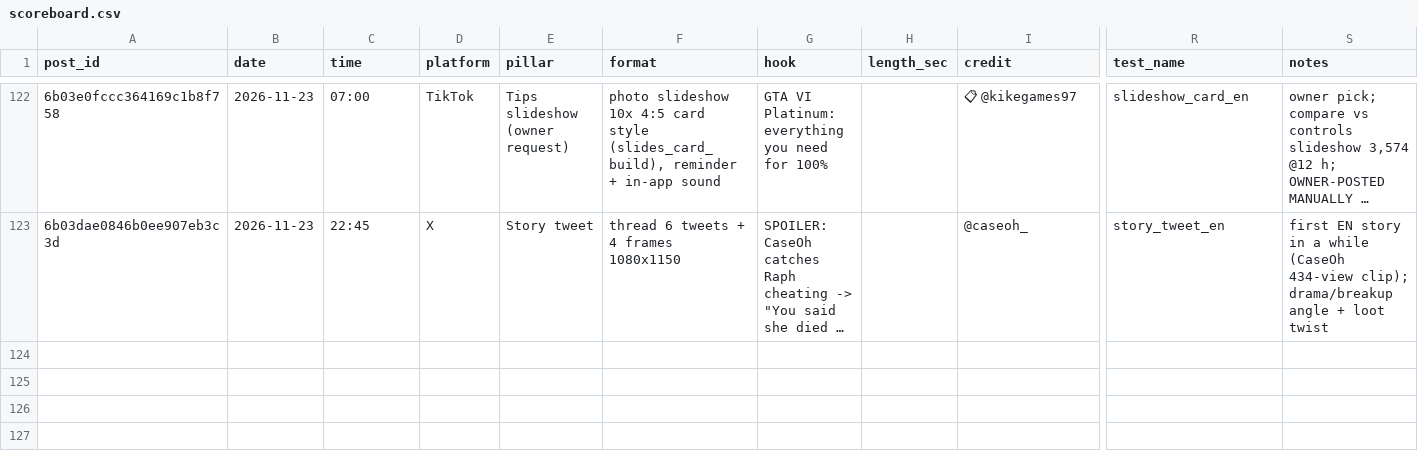
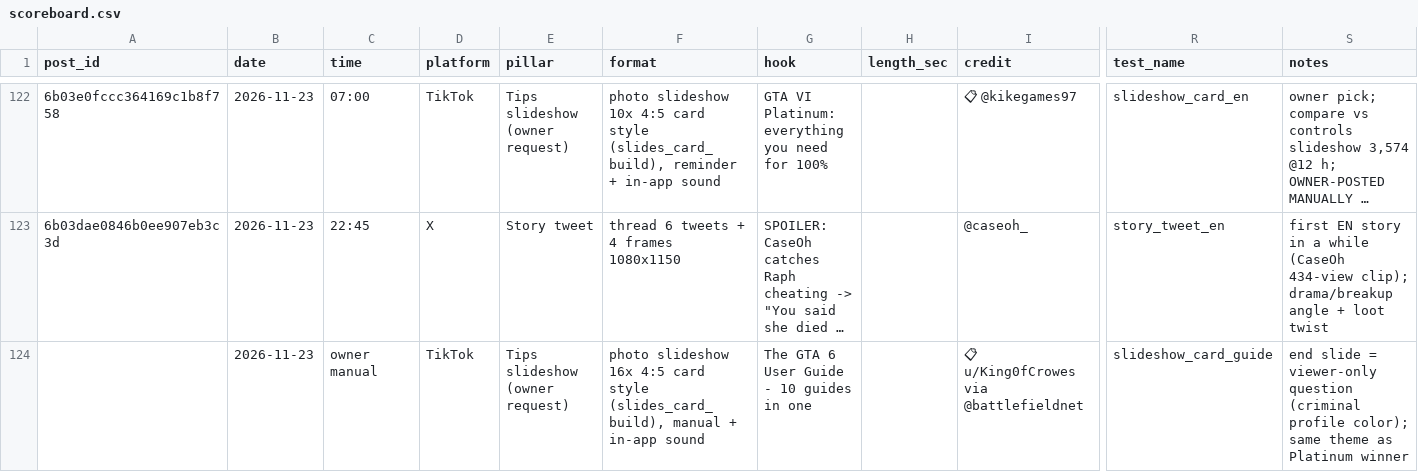
Before and after one commit to 73Cosmin/gta6channel, a CSV file: scoreboard.csv, drawn as a sheet; only a part is shown, gaps mark what is left out; long unchanged cells end in …; rows hold the shown columns only; the diff names each change by its address in the sheet, - before the commit and + after, or states it on an @@ line.

```diff
--- a/scoreboard.csv
+++ b/scoreboard.csv
+row 124:  | 2026-11-23 | owner manual | TikTok | Tips slideshow (owner request) | photo slideshow 16x 4:5 card style (slides_card_build), manual + in-app sound | The GTA 6 User Guide - 10 guides in one |  | 📋 u/King0fCrowes via @battlefieldnet | slideshow_card_guide | end slide = viewer-only question (criminal profile color); same theme as Platinum winner
```
Also changed, not shown: 36 other files.
